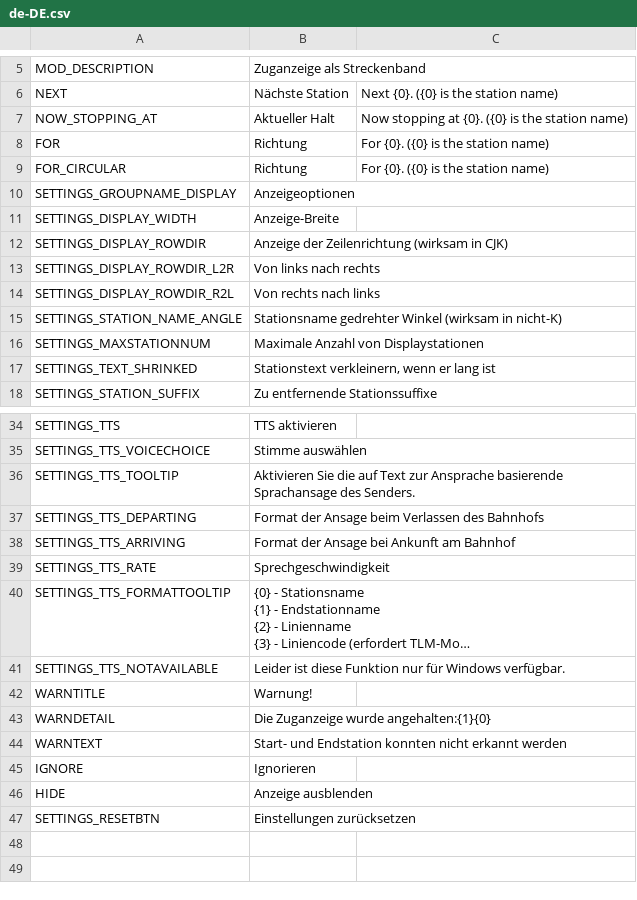
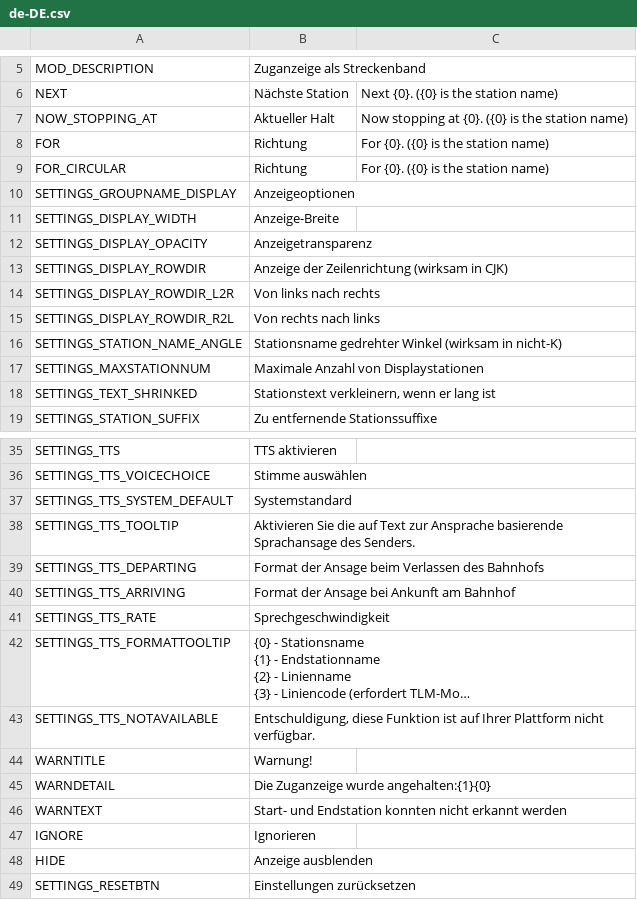
Before and after one commit to will258012/TrainDisplayUpdated, a CSV file: TrainDisplay/Translations/de-DE.csv, drawn as a sheet; only a part is shown, gaps mark what is left out; long unchanged cells end in …; addresses are those after the commit; the diff names each change by its address in the sheet, - before the commit and + after, or states it on an @@ line.

Commit message:
New translations en-en.csv (German)
[ci skip]

```diff
--- a/TrainDisplay/Translations/de-DE.csv
+++ b/TrainDisplay/Translations/de-DE.csv
+row 12: SETTINGS_DISPLAY_OPACITY | Anzeigetransparenz
+row 37: SETTINGS_TTS_SYSTEM_DEFAULT | Systemstandard
-B43: Leider ist diese Funktion nur für Windows verfügbar.
+B43: Entschuldigung, diese Funktion ist auf Ihrer Plattform nicht verfügbar.
```
